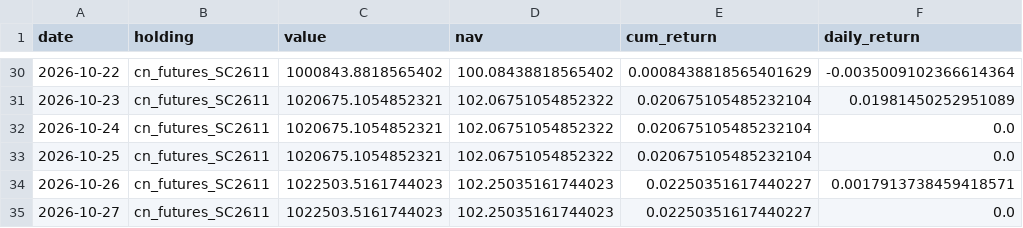
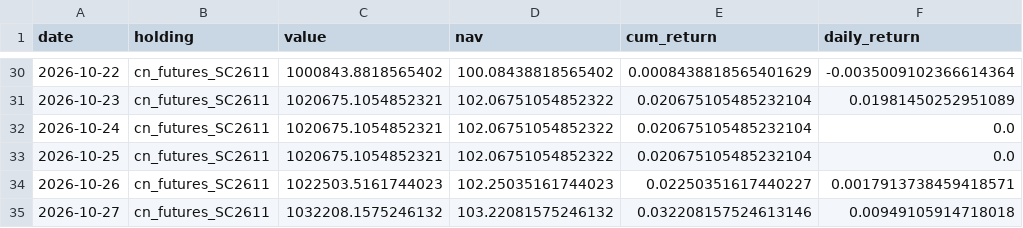
Before and after one commit to Bulin-wang/invest-dashboard, a CSV file: data/portfolios/investor12.csv, drawn as a sheet; only a part is shown, gaps mark what is left out.

```diff
--- a/data/portfolios/investor12.csv
+++ b/data/portfolios/investor12.csv
@@ -34,2 +34,2 @@ date,holding,value,nav,cum_return,daily_return
 2026-10-26,cn_futures_SC2611,1022503.5161744023,102.25035161744023,0.02250351617440227,0.0017913738459418571
-2026-10-27,cn_futures_SC2611,1022503.5161744023,102.25035161744023,0.02250351617440227,0.0
+2026-10-27,cn_futures_SC2611,1032208.1575246132,103.22081575246132,0.032208157524613146,0.00949105914718018
```
Also changed, not shown: data/index/equal_weight.csv, data/prices/cn_futures_SC2611.csv, 3 other files.
